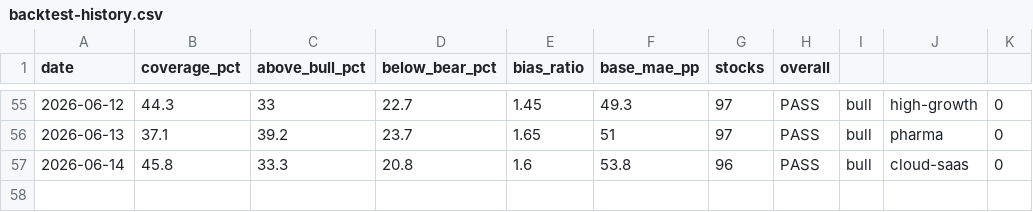
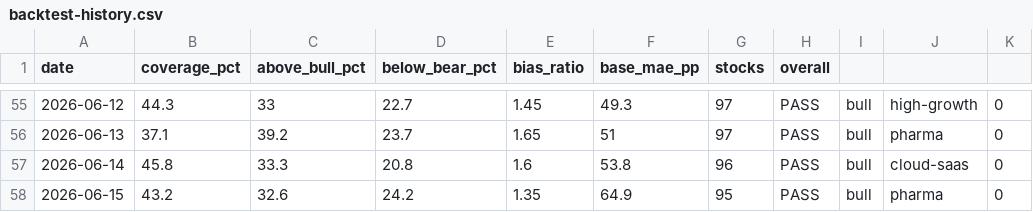
Before and after one commit to SunBear1/Njord, a CSV file: data/backtest-history.csv, drawn as a sheet; only a part is shown, gaps mark what is left out; the diff names each change by its address in the sheet, - before the commit and + after, or states it on an @@ line.

```diff
--- a/data/backtest-history.csv
+++ b/data/backtest-history.csv
+row 58: 2026-06-15 | 43.2 | 32.6 | 24.2 | 1.35 | 64.9 | 95 | PASS | bull | pharma | 0
```
